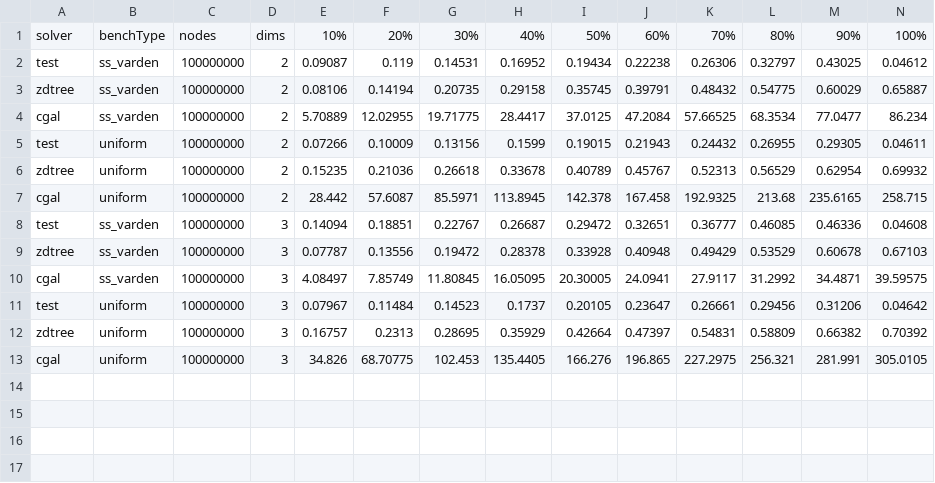
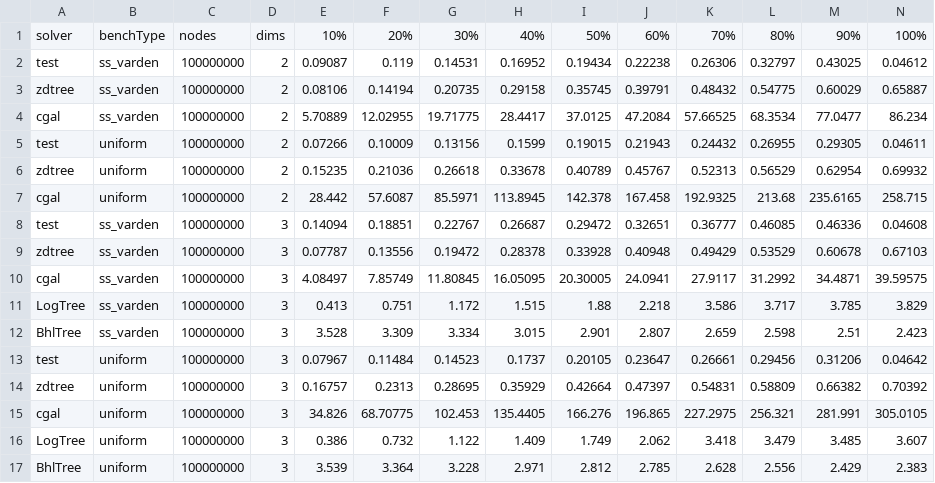
Before and after one commit to ucrparlay/Pkd-tree, a CSV file: script/data/delete.csv, drawn as a sheet.

```diff
--- a/script/data/delete.csv
+++ b/script/data/delete.csv
@@ -10,2 +10,4 @@ zdtree,ss_varden,100000000,3,0.07787,0.13556,0.19472,0.28378,0.33928,0.40948,0.4
 cgal,ss_varden,100000000,3,4.08497,7.85749,11.80845,16.05095,20.30005,24.0941,27.9117,31.2992,34.4871,39.59575
+LogTree,ss_varden,100000000,3,0.413,0.751,1.172,1.515,1.88,2.218,3.586,3.717,3.785,3.829
+BhlTree,ss_varden,100000000,3,3.528,3.309,3.334,3.015,2.901,2.807,2.659,2.598,2.51,2.423
 test,uniform,100000000,3,0.07967,0.11484,0.14523,0.1737,0.20105,0.23647,0.26661,0.29456,0.31206,0.04642
@@ -13 +15,3 @@ zdtree,uniform,100000000,3,0.16757,0.2313,0.28695,0.35929,0.42664,0.47397,0.5483
 cgal,uniform,100000000,3,34.826,68.70775,102.453,135.4405,166.276,196.865,227.2975,256.321,281.991,305.0105
+LogTree,uniform,100000000,3,0.386,0.732,1.122,1.409,1.749,2.062,3.418,3.479,3.485,3.607
+BhlTree,uniform,100000000,3,3.539,3.364,3.228,2.971,2.812,2.785,2.628,2.556,2.429,2.383
```
Also changed, not shown: script/data/build.csv, script/data/insert.csv, 17 other files.
